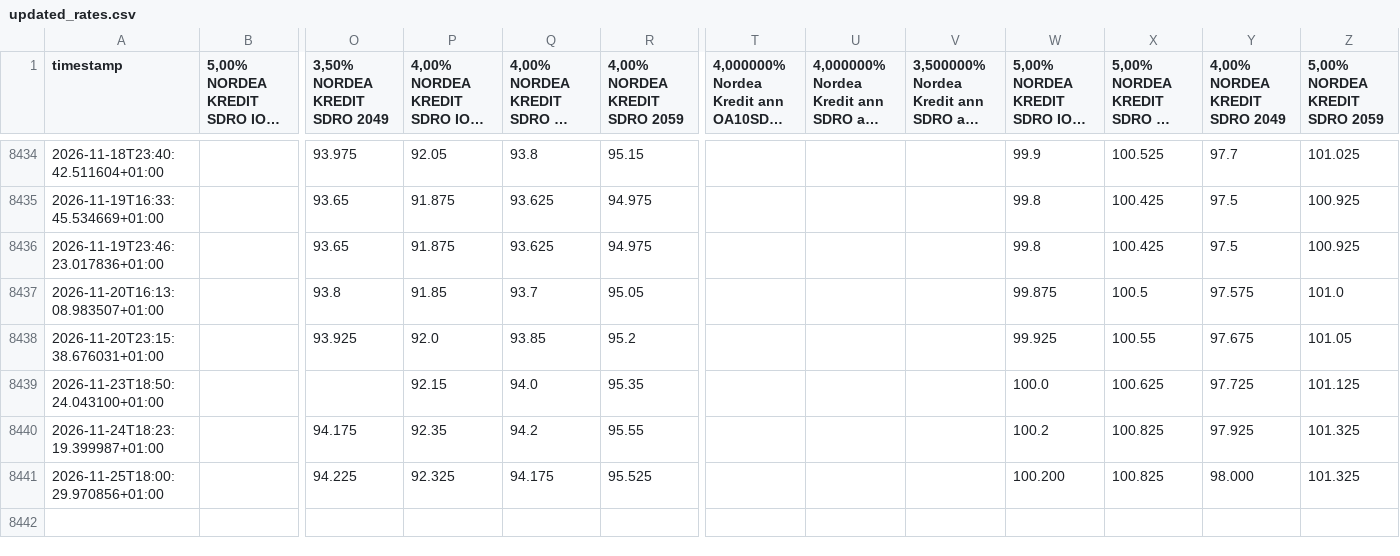
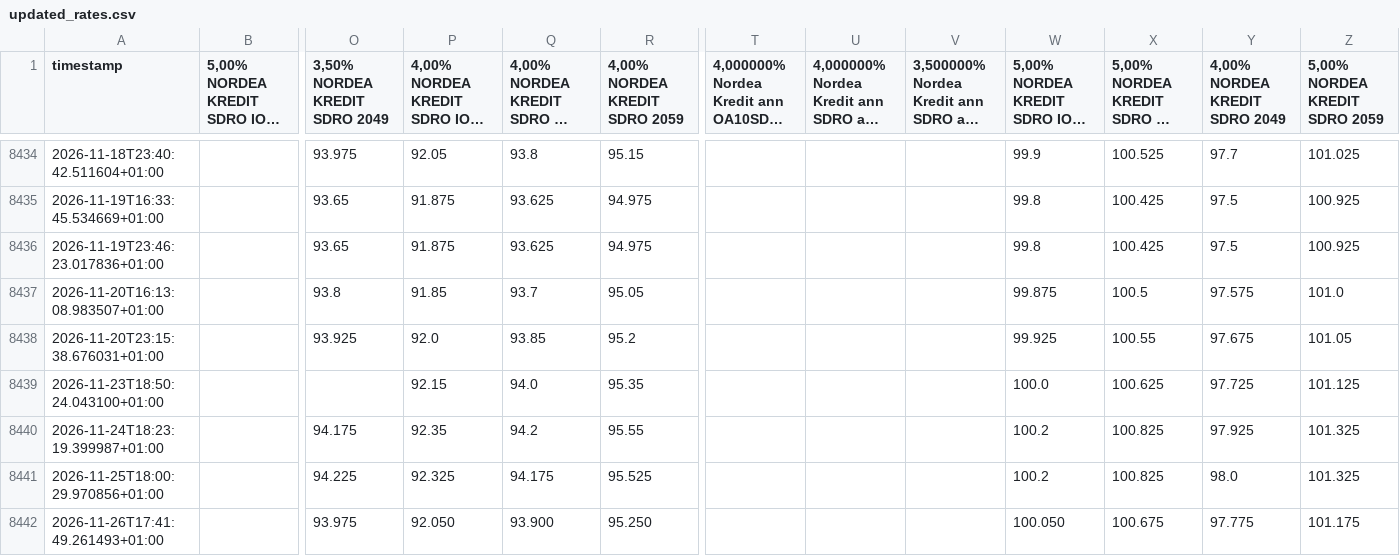
Before and after one commit to mlvdl/scrater, a CSV file: data/updated_rates.csv, drawn as a sheet; only a part is shown, gaps mark what is left out; long unchanged cells end in …; rows hold the shown columns only; the diff names each change by its address in the sheet, - before the commit and + after, or states it on an @@ line.

```diff
--- a/data/updated_rates.csv
+++ b/data/updated_rates.csv
-W8441: 100.200
+W8441: 100.2
-Y8441 (4,00% NORDEA KREDIT SDRO 2049): 98.000
+Y8441 (4,00% NORDEA KREDIT SDRO 2049): 98.0
+row 8442: 2026-11-26T17:41:49.261493+01:00 |  | 93.975 | 92.050 | 93.900 | 95.250 |  |  |  | 100.050 | 100.675 | 97.775 | 101.175
```
Also changed, not shown: 2 other files.
